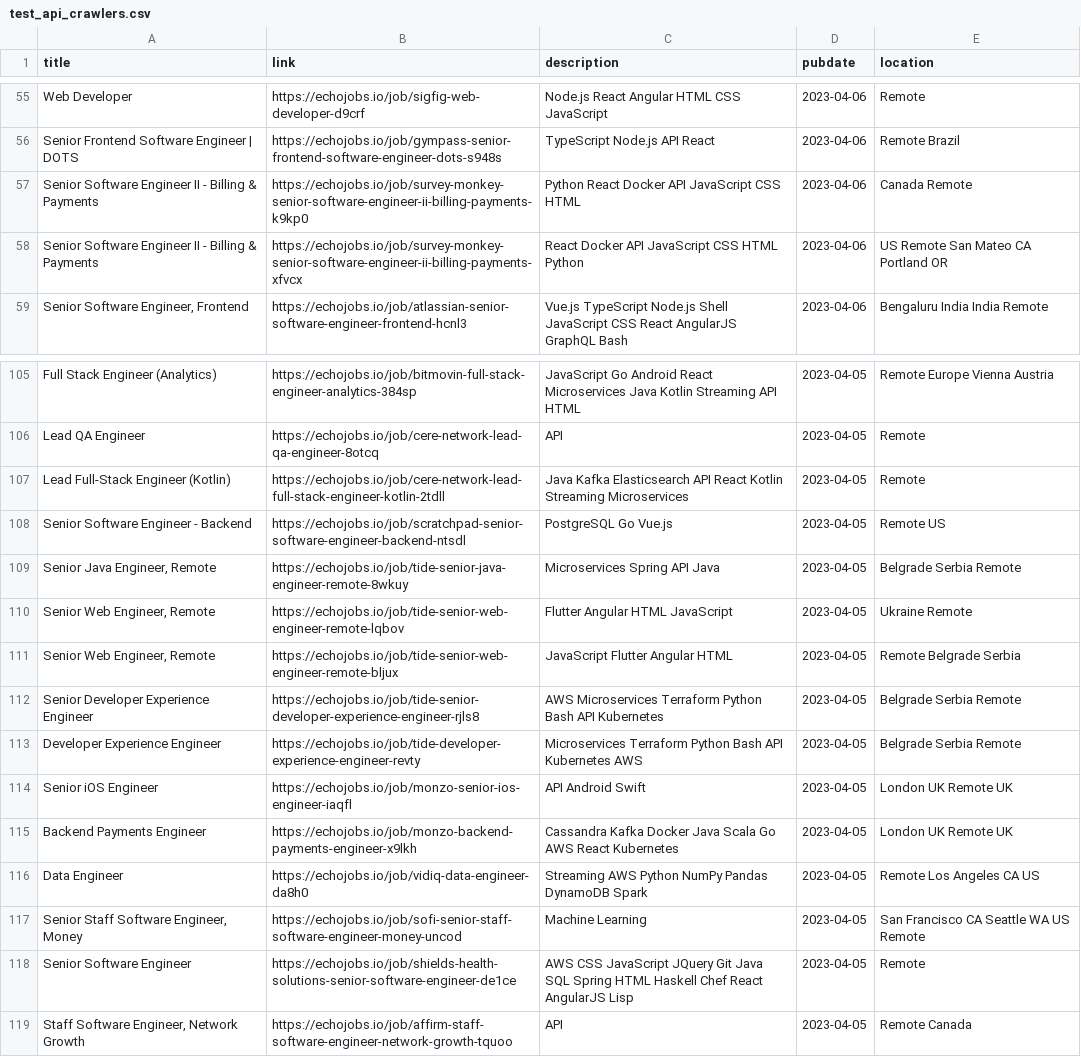
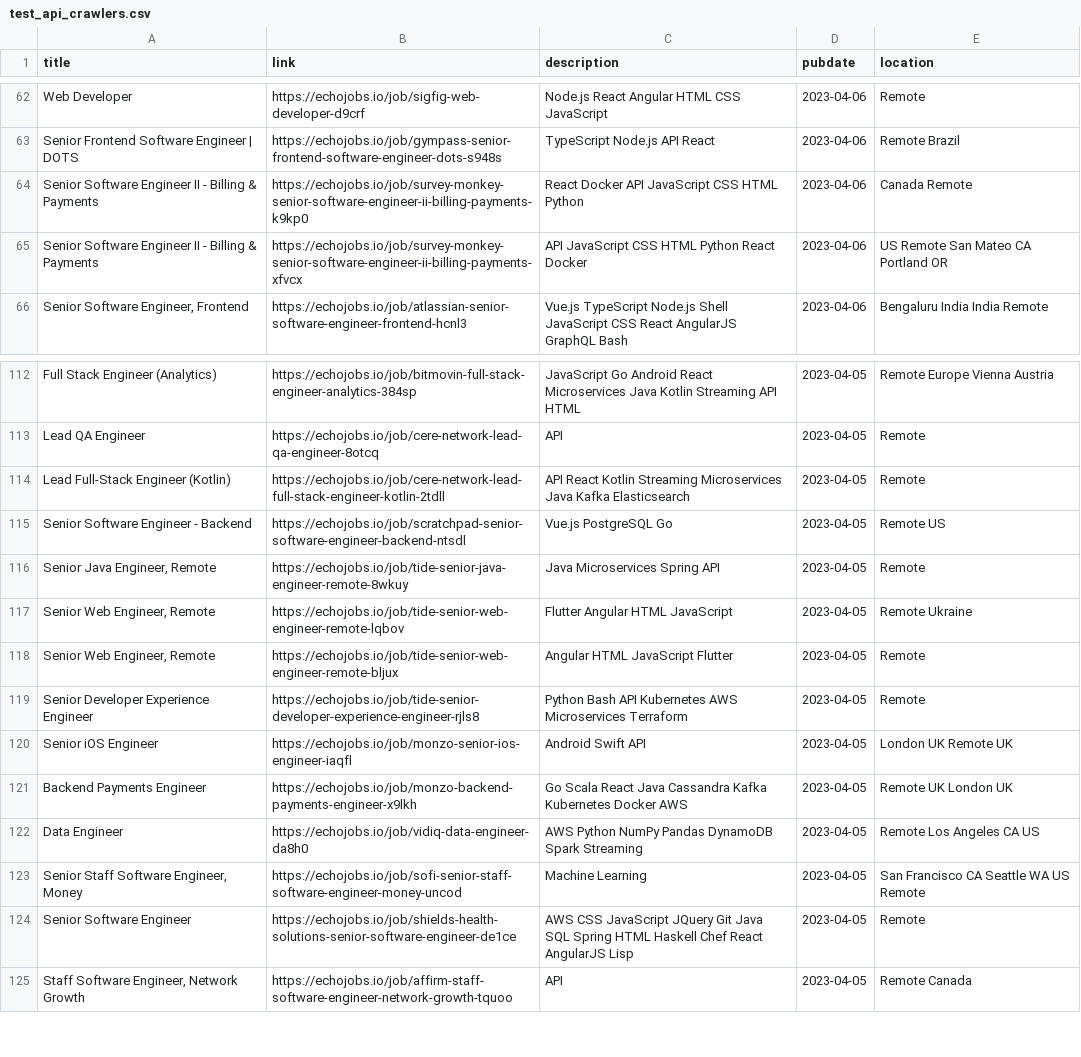
Before and after one commit to 0JCRG0/Crawler-remote-jobs, a CSV file: OUTPUTS/test_api_crawlers.csv, drawn as a sheet; only a part is shown, gaps mark what is left out; the diff covers the shown part only.

```diff
--- a/OUTPUTS/test_api_crawlers.csv
+++ b/OUTPUTS/test_api_crawlers.csv
@@ -56,4 +63,4 @@ Web Developer,https://echojobs.io/job/sigfig-web-developer-d9crf,Node.js  React
 Senior Frontend Software Engineer | DOTS,https://echojobs.io/job/gympass-senior-frontend-software-engineer-dots-s948s,TypeScript  Node.js  API  React,2023-04-06,Remote  Brazil
-Senior Software Engineer II - Billing & Payments,https://echojobs.io/job/survey-monkey-senior-software-engineer-ii-billing-payments-k9kp0,Python  React  Docker  API  JavaScript  CSS  HTML,2023-04-06,Canada  Remote
-Senior Software Engineer II - Billing & Payments,https://echojobs.io/job/survey-monkey-senior-software-engineer-ii-billing-payments-xfvcx,React  Docker  API  JavaScript  CSS  HTML  Python,2023-04-06,US  Remote  San Mateo  CA  Portland  OR
+Senior Software Engineer II - Billing & Payments,https://echojobs.io/job/survey-monkey-senior-software-engineer-ii-billing-payments-k9kp0,React  Docker  API  JavaScript  CSS  HTML  Python,2023-04-06,Canada  Remote
+Senior Software Engineer II - Billing & Payments,https://echojobs.io/job/survey-monkey-senior-software-engineer-ii-billing-payments-xfvcx,API  JavaScript  CSS  HTML  Python  React  Docker,2023-04-06,US  Remote  San Mateo  CA  Portland  OR
 "Senior Software Engineer, Frontend",https://echojobs.io/job/atlassian-senior-software-engineer-frontend-hcnl3,Vue.js  TypeScript  Node.js  Shell  JavaScript  CSS  React  AngularJS  GraphQL  Bash,2023-04-06,Bengaluru  India  India  Remote
@@ -106,12 +113,11 @@ Full Stack Engineer (Analytics),https://echojobs.io/job/bitmovin-full-stack-engi
 Lead QA Engineer,https://echojobs.io/job/cere-network-lead-qa-engineer-8otcq,API,2023-04-05,Remote
-Lead Full-Stack Engineer (Kotlin),https://echojobs.io/job/cere-network-lead-full-stack-engineer-kotlin-2tdll,Java  Kafka  Elasticsearch  API  React  Kotlin  Streaming  Microservices,2023-04-05,Remote
-Senior Software Engineer - Backend,https://echojobs.io/job/scratchpad-senior-software-engineer-backend-ntsdl,PostgreSQL  Go  Vue.js,2023-04-05,Remote  US
-"Senior Java Engineer, Remote",https://echojobs.io/job/tide-senior-java-engineer-remote-8wkuy,Microservices  Spring  API  Java,2023-04-05,Belgrade  Serbia  Remote
-"Senior Web Engineer, Remote",https://echojobs.io/job/tide-senior-web-engineer-remote-lqbov,Flutter  Angular  HTML  JavaScript,2023-04-05,Ukraine  Remote
-"Senior Web Engineer, Remote",https://echojobs.io/job/tide-senior-web-engineer-remote-bljux,JavaScript  Flutter  Angular  HTML,2023-04-05,Remote  Belgrade  Serbia
-Senior Developer Experience Engineer,https://echojobs.io/job/tide-senior-developer-experience-engineer-rjls8,AWS  Microservices  Terraform  Python  Bash  API  Kubernetes,2023-04-05,Belgrade  Serbia  Remote
-Developer Experience Engineer,https://echojobs.io/job/tide-developer-experience-engineer-revty,Microservices  Terraform  Python  Bash  API  Kubernetes  AWS,2023-04-05,Belgrade  Serbia  Remote
-Senior iOS Engineer,https://echojobs.io/job/monzo-senior-ios-engineer-iaqfl,API  Android  Swift,2023-04-05,London  UK  Remote  UK
-Backend Payments Engineer,https://echojobs.io/job/monzo-backend-payments-engineer-x9lkh,Cassandra  Kafka  Docker  Java  Scala  Go  AWS  React  Kubernetes,2023-04-05,London  UK  Remote  UK
-Data Engineer,https://echojobs.io/job/vidiq-data-engineer-da8h0,Streaming  AWS  Python  NumPy  Pandas  DynamoDB  Spark,2023-04-05,Remote  Los Angeles  CA  US
+Lead Full-Stack Engineer (Kotlin),https://echojobs.io/job/cere-network-lead-full-stack-engineer-kotlin-2tdll,API  React  Kotlin  Streaming  Microservices  Java  Kafka  Elasticsearch,2023-04-05,Remote
+Senior Software Engineer - Backend,https://echojobs.io/job/scratchpad-senior-software-engineer-backend-ntsdl,Vue.js  PostgreSQL  Go,2023-04-05,Remote  US
+"Senior Java Engineer, Remote",https://echojobs.io/job/tide-senior-java-engineer-remote-8wkuy,Java  Microservices  Spring  API,2023-04-05,Remote
+"Senior Web Engineer, Remote",https://echojobs.io/job/tide-senior-web-engineer-remote-lqbov,Flutter  Angular  HTML  JavaScript,2023-04-05,Remote  Ukraine
+"Senior Web Engineer, Remote",https://echojobs.io/job/tide-senior-web-engineer-remote-bljux,Angular  HTML  JavaScript  Flutter,2023-04-05,Remote
+Senior Developer Experience Engineer,https://echojobs.io/job/tide-senior-developer-experience-engineer-rjls8,Python  Bash  API  Kubernetes  AWS  Microservices  Terraform,2023-04-05,Remote
+Senior iOS Engineer,https://echojobs.io/job/monzo-senior-ios-engineer-iaqfl,Android  Swift  API,2023-04-05,London  UK  Remote  UK
+Backend Payments Engineer,https://echojobs.io/job/monzo-backend-payments-engineer-x9lkh,Go  Scala  React  Java  Cassandra  Kafka  Kubernetes  Docker  AWS,2023-04-05,Remote  UK  London  UK
+Data Engineer,https://echojobs.io/job/vidiq-data-engineer-da8h0,AWS  Python  NumPy  Pandas  DynamoDB  Spark  Streaming,2023-04-05,Remote  Los Angeles  CA  US
 "Senior Staff Software Engineer, Money",https://echojobs.io/job/sofi-senior-staff-software-engineer-money-uncod,Machine Learning,2023-04-05,San Francisco  CA  Seattle  WA  US  Remote
```
Also changed, not shown: 7 added rows, 6 removed rows and 4 edited cells elsewhere in this file, OUTPUTS/RSS-YMD.csv, OUTPUTS/post-pipeline-Sel_All.csv, 8 other files.
